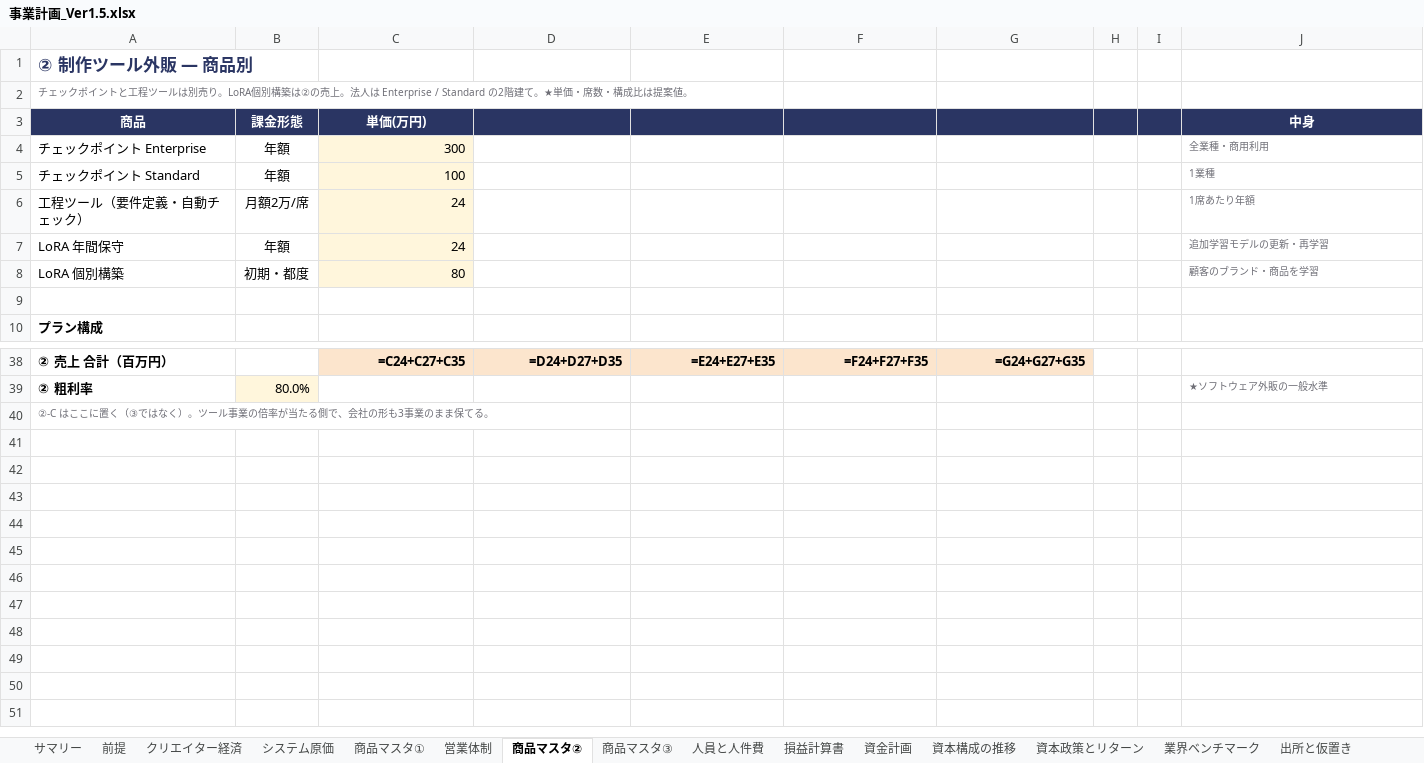
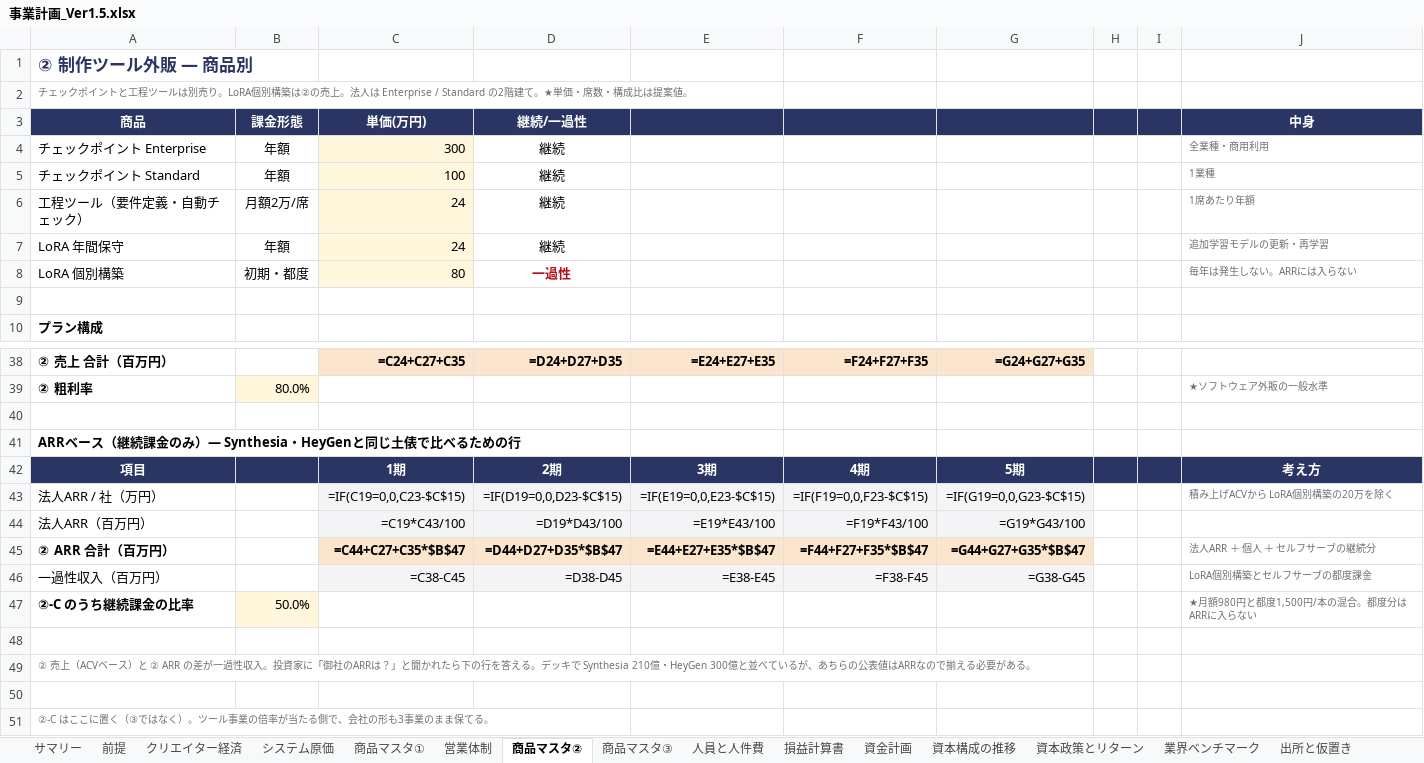
Before and after one commit to bpn333333/test, an Excel workbook: 事業計画_Ver1.5.xlsx, sheet 商品マスタ②, drawn as a sheet; only a part is shown, gaps mark what is left out; values as stored, in another font and other column widths than the file's, no borders; formulas without a stored value are shown as written; the diff names each change by its address in the sheet, - before the commit and + after, or states it on an @@ line.

```diff
--- a/事業計画_Ver1.5.xlsx (sheet 商品マスタ②)
+++ b/事業計画_Ver1.5.xlsx (sheet 商品マスタ②)
-D3: (empty)
+D3: 継続/一過性
-D4:D7 (継続/一過性): (empty)
+D4:D7 (継続/一過性): 継続
-D8 (継続/一過性): (empty)
+D8 (継続/一過性): 一過性
-J8 (中身): 顧客のブランド・商品を学習
+J8 (中身): 毎年は発生しない。ARRには入らない
+row 40: (empty)
+row 41: ARRベース（継続課金のみ）— Synthesia・HeyGenと同じ土俵で比べるための行
+row 42: 項目 |  | 1期 | 2期 | 3期 | 4期 | 5期 |  |  | 考え方
+row 43: 法人ARR / 社（万円） |  | =IF(C19=0,0,C23-$C$15) | =IF(D19=0,0,D23-$C$15) | =IF(E19=0,0,E23-$C$15) | =IF(F19=0,0,F23-$C$15) | =IF(G19=0,0,G23-$C$15) |  |  | 積み上げACVから LoRA個別構築の20万を除く
+row 44: 法人ARR（百万円） |  | =C19*C43/100 | =D19*D43/100 | =E19*E43/100 | =F19*F43/100 | =G19*G43/100
+row 45: ② ARR 合計（百万円） |  | =C44+C27+C35*$B$47 | =D44+D27+D35*$B$47 | =E44+E27+E35*$B$47 | =F44+F27+F35*$B$47 | =G44+G27+G35*$B$47 |  |  | 法人ARR ＋ 個人 ＋ セルフサーブの継続分
+row 46: 一過性収入（百万円） |  | =C38-C45 | =D38-D45 | =E38-E45 | =F38-F45 | =G38-G45 |  |  | LoRA個別構築とセルフサーブの都度課金
+row 47: ②-C のうち継続課金の比率 | 50.0% |  |  |  |  |  |  |  | ★月額980円と都度1,500円/本の混合。都度分はARRに入らない
+row 48: (empty)
+row 49: ② 売上（ACVベース）と ② ARR の差が一過性収入。投資家に「御社のARRは？」と聞かれたら下の行を答える。デッキで Synthesia 210億・HeyGen 300億と並べているが、あちらの公表値はARRなので揃える必要がある。
+row 50: (empty)
```
Also changed, not shown: sheet 業界ベンチマーク, 2 other files.
